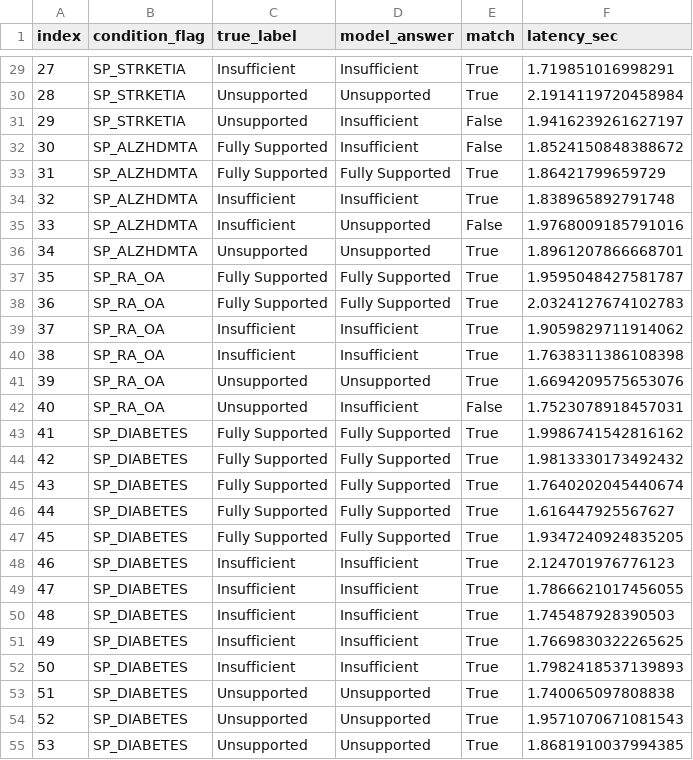
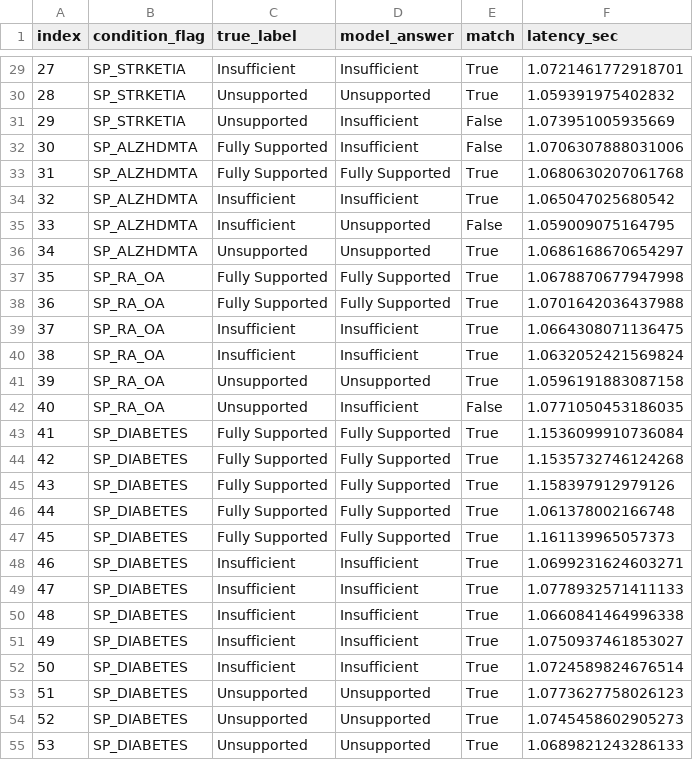
Before and after one commit to Shrutikarmarkar/hcc-coding-gap-classifier, a CSV file: data/processed/slm_v2_benchmark_results.csv, drawn as a sheet; only a part is shown, gaps mark what is left out; the diff covers the shown part only.

Commit message:
Select v3 as final model candidate (ties v2 on accuracy, far more consistent latency)

```diff
--- a/data/processed/slm_v2_benchmark_results.csv
+++ b/data/processed/slm_v2_benchmark_results.csv
@@ -29,27 +29,27 @@ index,condition_flag,true_label,model_answer,match,latency_sec
-27,SP_STRKETIA,Insufficient,Insufficient,True,1.719851016998291
-28,SP_STRKETIA,Unsupported,Unsupported,True,2.1914119720458984
-29,SP_STRKETIA,Unsupported,Insufficient,False,1.9416239261627197
-30,SP_ALZHDMTA,Fully Supported,Insufficient,False,1.8524150848388672
-31,SP_ALZHDMTA,Fully Supported,Fully Supported,True,1.86421799659729
-32,SP_ALZHDMTA,Insufficient,Insufficient,True,1.838965892791748
-33,SP_ALZHDMTA,Insufficient,Unsupported,False,1.9768009185791016
-34,SP_ALZHDMTA,Unsupported,Unsupported,True,1.8961207866668701
-35,SP_RA_OA,Fully Supported,Fully Supported,True,1.9595048427581787
-36,SP_RA_OA,Fully Supported,Fully Supported,True,2.0324127674102783
-37,SP_RA_OA,Insufficient,Insufficient,True,1.9059829711914062
-38,SP_RA_OA,Insufficient,Insufficient,True,1.7638311386108398
-39,SP_RA_OA,Unsupported,Unsupported,True,1.6694209575653076
-40,SP_RA_OA,Unsupported,Insufficient,False,1.7523078918457031
-41,SP_DIABETES,Fully Supported,Fully Supported,True,1.9986741542816162
-42,SP_DIABETES,Fully Supported,Fully Supported,True,1.9813330173492432
-43,SP_DIABETES,Fully Supported,Fully Supported,True,1.7640202045440674
-44,SP_DIABETES,Fully Supported,Fully Supported,True,1.616447925567627
-45,SP_DIABETES,Fully Supported,Fully Supported,True,1.9347240924835205
-46,SP_DIABETES,Insufficient,Insufficient,True,2.124701976776123
-47,SP_DIABETES,Insufficient,Insufficient,True,1.7866621017456055
-48,SP_DIABETES,Insufficient,Insufficient,True,1.745487928390503
-49,SP_DIABETES,Insufficient,Insufficient,True,1.7669830322265625
-50,SP_DIABETES,Insufficient,Insufficient,True,1.7982418537139893
-51,SP_DIABETES,Unsupported,Unsupported,True,1.740065097808838
-52,SP_DIABETES,Unsupported,Unsupported,True,1.9571070671081543
-53,SP_DIABETES,Unsupported,Unsupported,True,1.8681910037994385
+27,SP_STRKETIA,Insufficient,Insufficient,True,1.0721461772918701
+28,SP_STRKETIA,Unsupported,Unsupported,True,1.059391975402832
+29,SP_STRKETIA,Unsupported,Insufficient,False,1.073951005935669
+30,SP_ALZHDMTA,Fully Supported,Insufficient,False,1.0706307888031006
+31,SP_ALZHDMTA,Fully Supported,Fully Supported,True,1.0680630207061768
+32,SP_ALZHDMTA,Insufficient,Insufficient,True,1.065047025680542
+33,SP_ALZHDMTA,Insufficient,Unsupported,False,1.059009075164795
+34,SP_ALZHDMTA,Unsupported,Unsupported,True,1.0686168670654297
+35,SP_RA_OA,Fully Supported,Fully Supported,True,1.0678870677947998
+36,SP_RA_OA,Fully Supported,Fully Supported,True,1.0701642036437988
+37,SP_RA_OA,Insufficient,Insufficient,True,1.0664308071136475
+38,SP_RA_OA,Insufficient,Insufficient,True,1.0632052421569824
+39,SP_RA_OA,Unsupported,Unsupported,True,1.0596191883087158
+40,SP_RA_OA,Unsupported,Insufficient,False,1.0771050453186035
+41,SP_DIABETES,Fully Supported,Fully Supported,True,1.1536099910736084
+42,SP_DIABETES,Fully Supported,Fully Supported,True,1.1535732746124268
+43,SP_DIABETES,Fully Supported,Fully Supported,True,1.158397912979126
+44,SP_DIABETES,Fully Supported,Fully Supported,True,1.061378002166748
+45,SP_DIABETES,Fully Supported,Fully Supported,True,1.161139965057373
+46,SP_DIABETES,Insufficient,Insufficient,True,1.0699231624603271
+47,SP_DIABETES,Insufficient,Insufficient,True,1.0778932571411133
+48,SP_DIABETES,Insufficient,Insufficient,True,1.0660841464996338
+49,SP_DIABETES,Insufficient,Insufficient,True,1.0750937461853027
+50,SP_DIABETES,Insufficient,Insufficient,True,1.0724589824676514
+51,SP_DIABETES,Unsupported,Unsupported,True,1.0773627758026123
+52,SP_DIABETES,Unsupported,Unsupported,True,1.0745458602905273
+53,SP_DIABETES,Unsupported,Unsupported,True,1.0689821243286133
```
Also changed, not shown: 119 edited cells elsewhere in this file, 5 other files.
